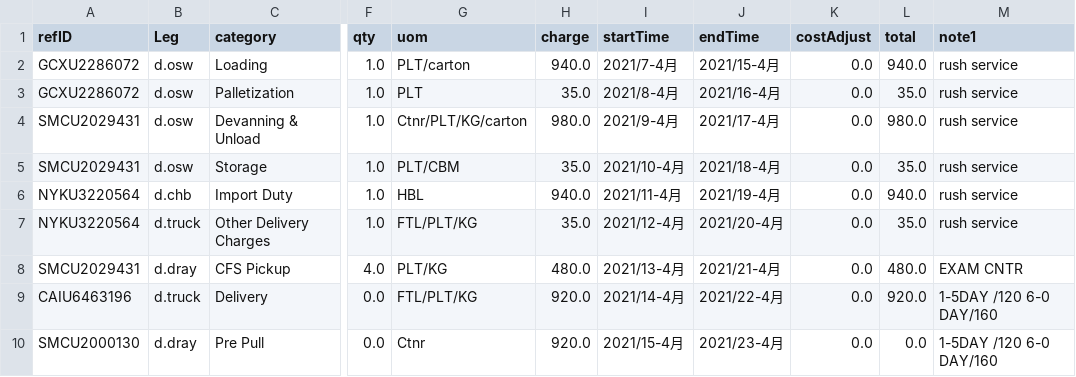
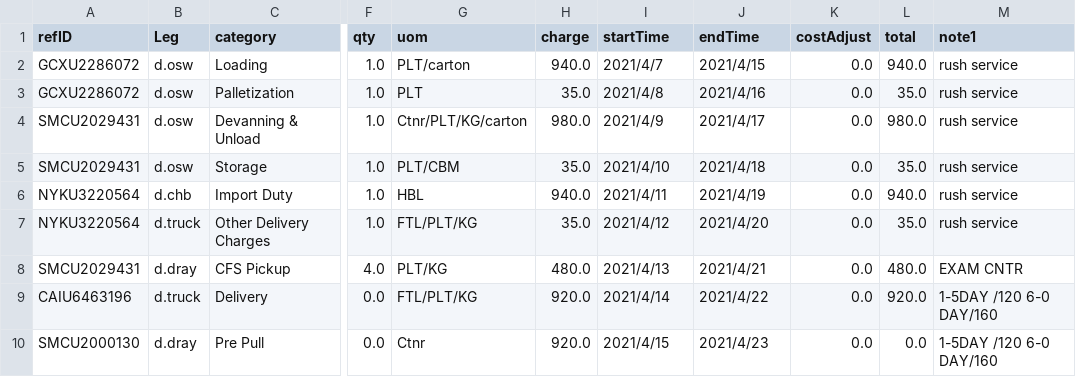
Before and after one commit to boser408/chargeReport, a CSV file: Data/Dray/SeaSky/Temp/tempUploadReport.csv, drawn as a sheet; only a part is shown, gaps mark what is left out; the diff names each change by its address in the sheet, - before the commit and + after, or states it on an @@ line.

```diff
--- a/Data/Dray/SeaSky/Temp/tempUploadReport.csv
+++ b/Data/Dray/SeaSky/Temp/tempUploadReport.csv
-I2 (startTime): 2021/7-4月
+I2 (startTime): 2021/4/7
-J2 (endTime): 2021/15-4月
+J2 (endTime): 2021/4/15
-I3 (startTime): 2021/8-4月
+I3 (startTime): 2021/4/8
-J3 (endTime): 2021/16-4月
+J3 (endTime): 2021/4/16
-I4 (startTime): 2021/9-4月
+I4 (startTime): 2021/4/9
-J4 (endTime): 2021/17-4月
+J4 (endTime): 2021/4/17
-I5 (startTime): 2021/10-4月
+I5 (startTime): 2021/4/10
-J5 (endTime): 2021/18-4月
+J5 (endTime): 2021/4/18
-I6 (startTime): 2021/11-4月
+I6 (startTime): 2021/4/11
-J6 (endTime): 2021/19-4月
+J6 (endTime): 2021/4/19
-I7 (startTime): 2021/12-4月
+I7 (startTime): 2021/4/12
-J7 (endTime): 2021/20-4月
+J7 (endTime): 2021/4/20
-I8 (startTime): 2021/13-4月
+I8 (startTime): 2021/4/13
-J8 (endTime): 2021/21-4月
+J8 (endTime): 2021/4/21
-I9 (startTime): 2021/14-4月
+I9 (startTime): 2021/4/14
-J9 (endTime): 2021/22-4月
+J9 (endTime): 2021/4/22
-I10 (startTime): 2021/15-4月
+I10 (startTime): 2021/4/15
-J10 (endTime): 2021/23-4月
+J10 (endTime): 2021/4/23
```
Also changed, not shown: 8 other files.
